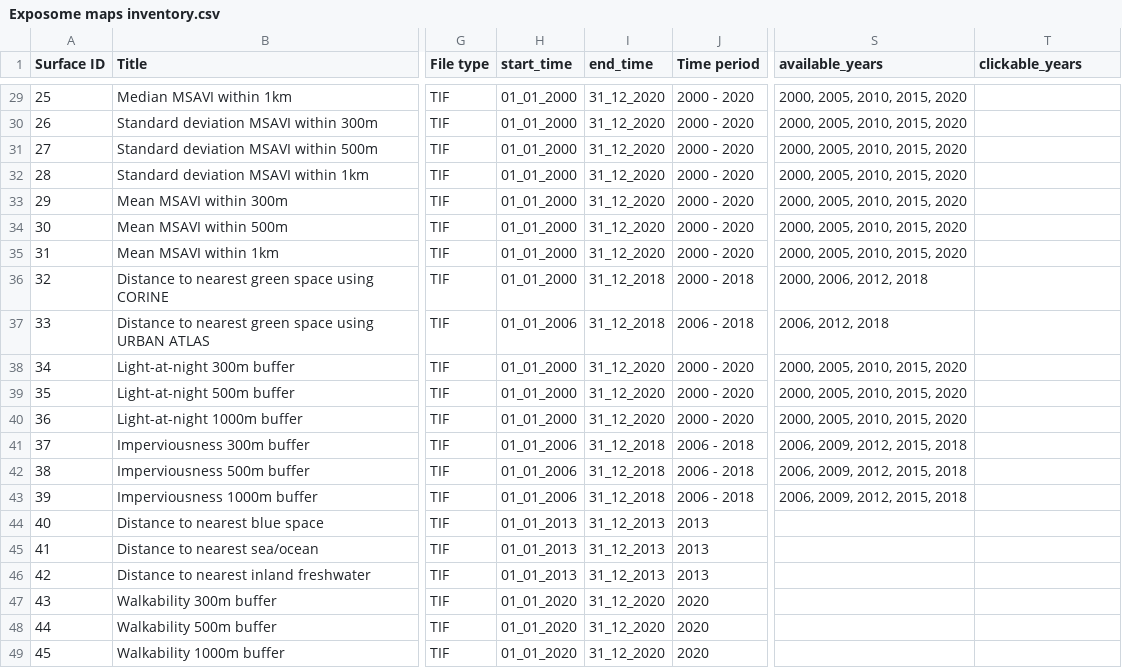
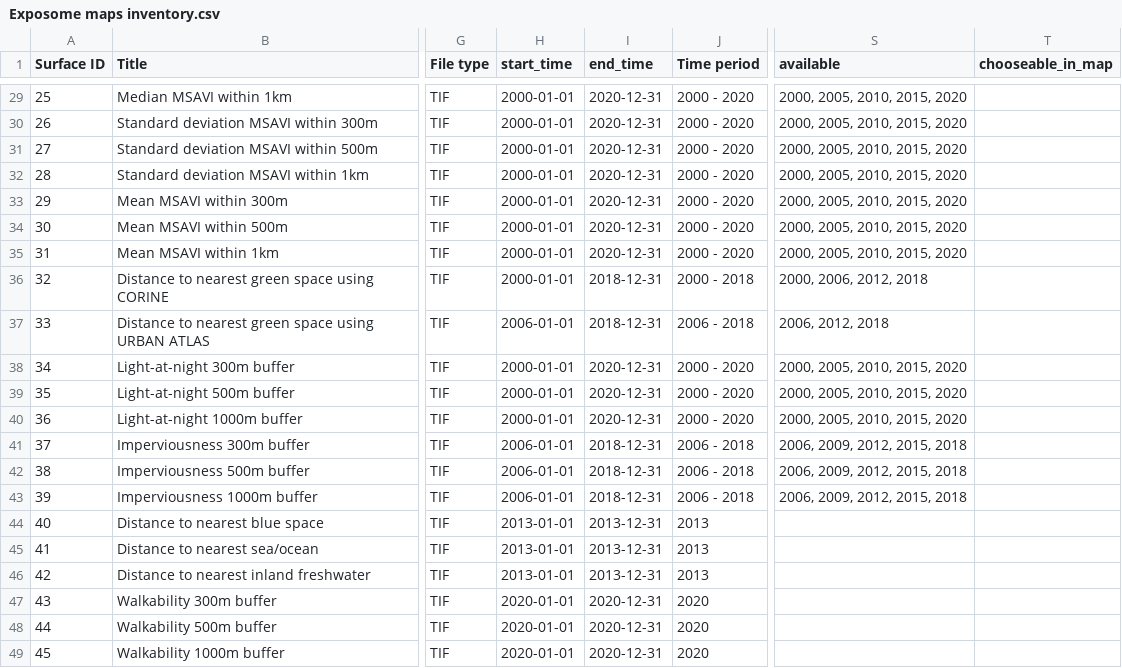
Before and after one commit to UtrechtUniversity/Exposome-Map-Documents, a CSV file: Exposome_maps_inventory/Exposome maps inventory.csv, drawn as a sheet; only a part is shown, gaps mark what is left out; the diff covers the shown part only; the diff names each change by its address in the sheet, - before the commit and + after, or states it on an @@ line.

```diff
--- a/Exposome_maps_inventory/Exposome maps inventory.csv
+++ b/Exposome_maps_inventory/Exposome maps inventory.csv
-S1: available_years
+S1: available
-T1: clickable_years
+T1: chooseable_in_map
-H29:H36 (start_time): 01_01_2000
+H29:H36 (start_time): 2000-01-01
-I29:I35 (end_time): 31_12_2020
+I29:I35 (end_time): 2020-12-31
-I36:I37 (end_time): 31_12_2018
+I36:I37 (end_time): 2018-12-31
-H37 (start_time): 01_01_2006
+H37 (start_time): 2006-01-01
-H38:H40 (start_time): 01_01_2000
+H38:H40 (start_time): 2000-01-01
-I38:I40 (end_time): 31_12_2020
+I38:I40 (end_time): 2020-12-31
-H41:H43 (start_time): 01_01_2006
+H41:H43 (start_time): 2006-01-01
-I41:I43 (end_time): 31_12_2018
+I41:I43 (end_time): 2018-12-31
-H44:H46 (start_time): 01_01_2013
+H44:H46 (start_time): 2013-01-01
-I44:I46 (end_time): 31_12_2013
+I44:I46 (end_time): 2013-12-31
-H47:H49 (start_time): 01_01_2020
+H47:H49 (start_time): 2020-01-01
-I47:I49 (end_time): 31_12_2020
+I47:I49 (end_time): 2020-12-31
```
Also changed, not shown: 74 edited cells elsewhere in this file.
